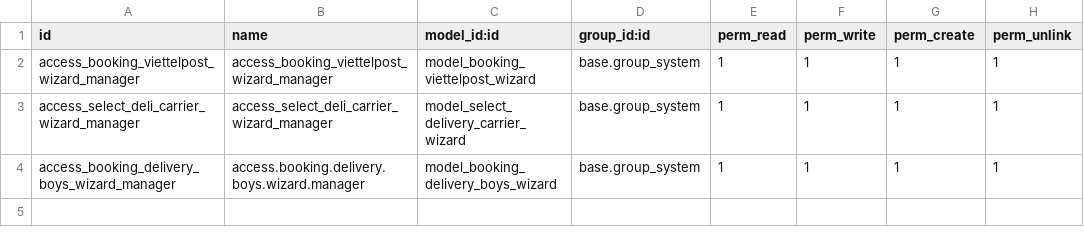
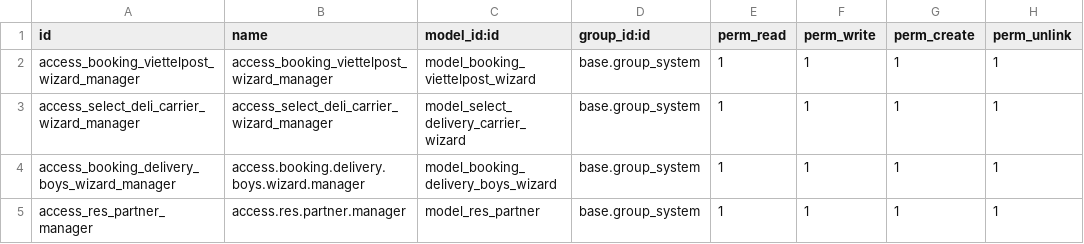
Before and after one commit to longlong123-bit/deli-fsapp, a CSV file: stock_extend/security/ir.model.access.csv, drawn as a sheet.

```diff
--- a/stock_extend/security/ir.model.access.csv
+++ b/stock_extend/security/ir.model.access.csv
@@ -4 +4,2 @@ access_select_deli_carrier_wizard_manager,access_select_deli_carrier_wizard_mana
 access_booking_delivery_boys_wizard_manager,access.booking.delivery.boys.wizard.manager,model_booking_delivery_boys_wizard,base.group_system,1,1,1,1
+access_res_partner_manager,access.res.partner.manager,model_res_partner,base.group_system,1,1,1,1
```
Also changed, not shown: 10 other files.
